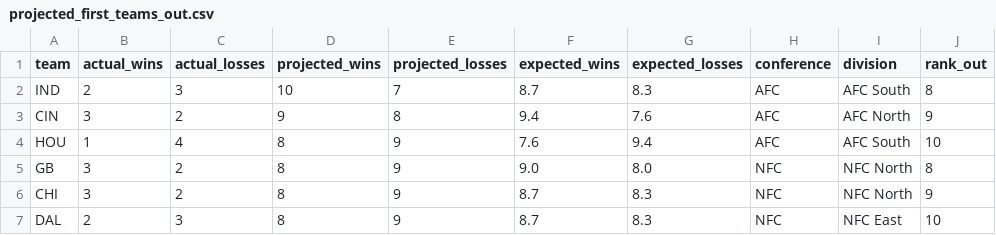
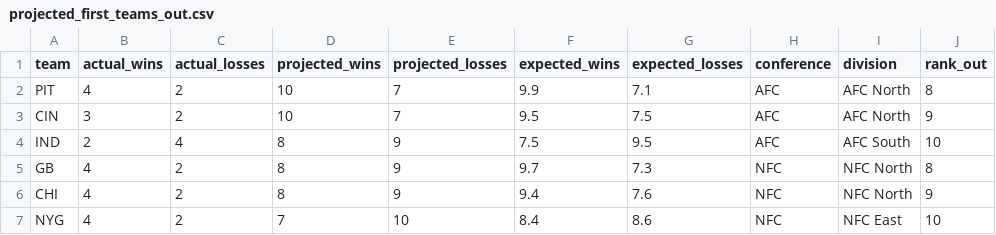
Before and after one commit to caleb259/NFL-Forecasting-Dashboard, a CSV file: data/predictions/projected_first_teams_out.csv, drawn as a sheet.

```diff
--- a/data/predictions/projected_first_teams_out.csv
+++ b/data/predictions/projected_first_teams_out.csv
@@ -1,7 +1,7 @@
 team,actual_wins,actual_losses,projected_wins,projected_losses,expected_wins,expected_losses,conference,division,rank_out
-IND,2,3,10,7,8.7,8.3,AFC,AFC South,8
-CIN,3,2,9,8,9.4,7.6,AFC,AFC North,9
-HOU,1,4,8,9,7.6,9.4,AFC,AFC South,10
-GB,3,2,8,9,9.0,8.0,NFC,NFC North,8
-CHI,3,2,8,9,8.7,8.3,NFC,NFC North,9
-DAL,2,3,8,9,8.7,8.3,NFC,NFC East,10
+PIT,4,2,10,7,9.9,7.1,AFC,AFC North,8
+CIN,3,2,10,7,9.5,7.5,AFC,AFC North,9
+IND,2,4,8,9,7.5,9.5,AFC,AFC South,10
+GB,4,2,8,9,9.7,7.3,NFC,NFC North,8
+CHI,4,2,8,9,9.4,7.6,NFC,NFC North,9
+NYG,4,2,7,10,8.4,8.6,NFC,NFC East,10
```
Also changed, not shown: data/predictions/projected_2026_records.csv, data/predictions/projected_playoff_games.csv, 5 other files.
